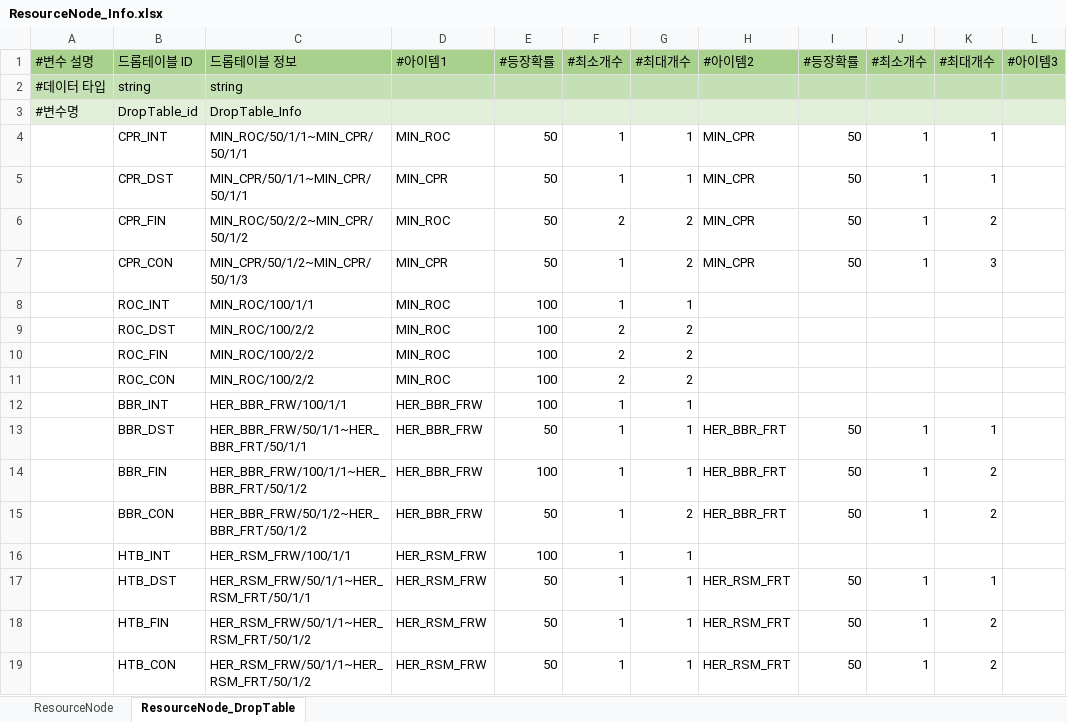
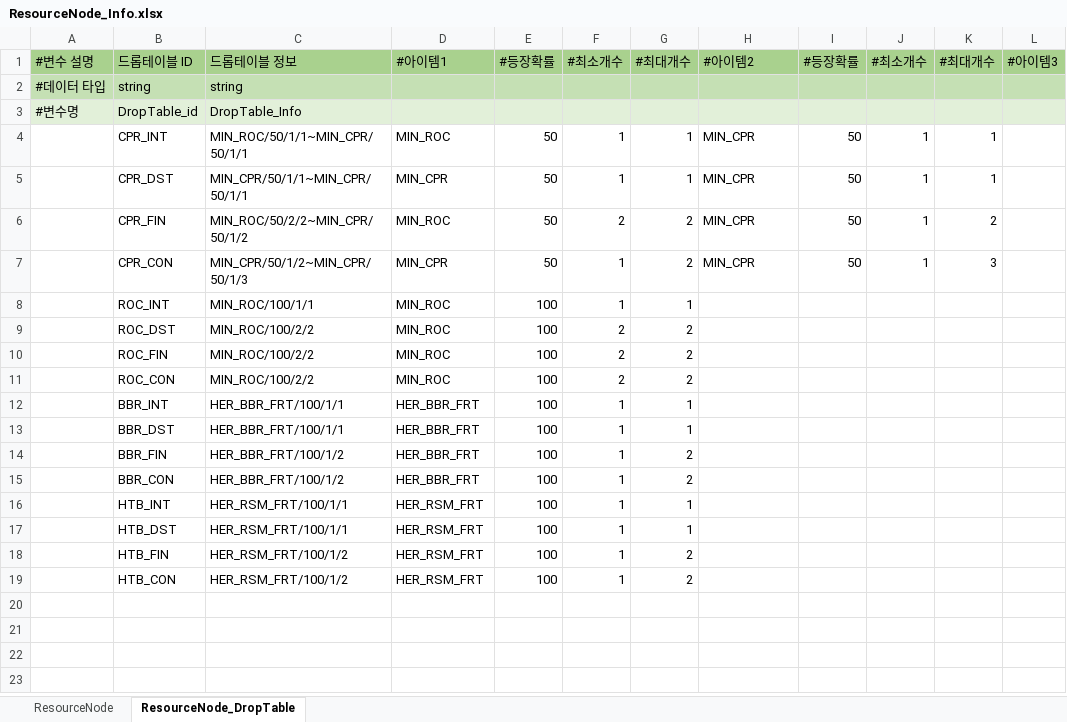
Before and after one commit to villainouskirby/DungeonRPG, an Excel workbook: Assets/JJData/Xlsx/ResourceNode_Info.xlsx, sheet ResourceNode_DropTable, drawn as a sheet; only a part is shown; values as stored, in another font and other column widths than the file's, no borders; conditional formats not drawn; the diff names each change by its address in the sheet, - before the commit and + after, or states it on an @@ line.

Commit message:
드롭테이블 수정

```diff
--- a/Assets/JJData/Xlsx/ResourceNode_Info.xlsx (sheet ResourceNode_DropTable)
+++ b/Assets/JJData/Xlsx/ResourceNode_Info.xlsx (sheet ResourceNode_DropTable)
-C12: HER_BBR_FRW/100/1/1
+C12: HER_BBR_FRT/100/1/1
-D12:D15: HER_BBR_FRW
+D12:D15: HER_BBR_FRT
-C13: HER_BBR_FRW/50/1/1~HER_BBR_FRT/50/1/1
+C13: HER_BBR_FRT/100/1/1
-E13: 50
+E13: 100
-H13:H15: HER_BBR_FRT
+H13:H15: (empty)
-I13:I15: 50
+I13:I15: (empty)
-J13:J15: 1
+J13:J15: (empty)
-K13: 1
+K13: (empty)
-C14: HER_BBR_FRW/100/1/1~HER_BBR_FRT/50/1/2
+C14: HER_BBR_FRT/100/1/2
-G14: 1
+G14: 2
-K14:K15: 2
+K14:K15: (empty)
-C15: HER_BBR_FRW/50/1/2~HER_BBR_FRT/50/1/2
+C15: HER_BBR_FRT/100/1/2
-E15: 50
+E15: 100
-C16: HER_RSM_FRW/100/1/1
+C16: HER_RSM_FRT/100/1/1
-D16:D19: HER_RSM_FRW
+D16:D19: HER_RSM_FRT
-C17: HER_RSM_FRW/50/1/1~HER_RSM_FRT/50/1/1
+C17: HER_RSM_FRT/100/1/1
-E17:E19: 50
+E17:E19: 100
-H17:H19: HER_RSM_FRT
+H17:H19: (empty)
-I17:I19: 50
+I17:I19: (empty)
-J17:J19: 1
+J17:J19: (empty)
-K17: 1
+K17: (empty)
-C18:C19: HER_RSM_FRW/50/1/1~HER_RSM_FRT/50/1/2
+C18:C19: HER_RSM_FRT/100/1/2
-G18:G19: 1
+G18:G19: 2
-K18:K19: 2
+K18:K19: (empty)
```
